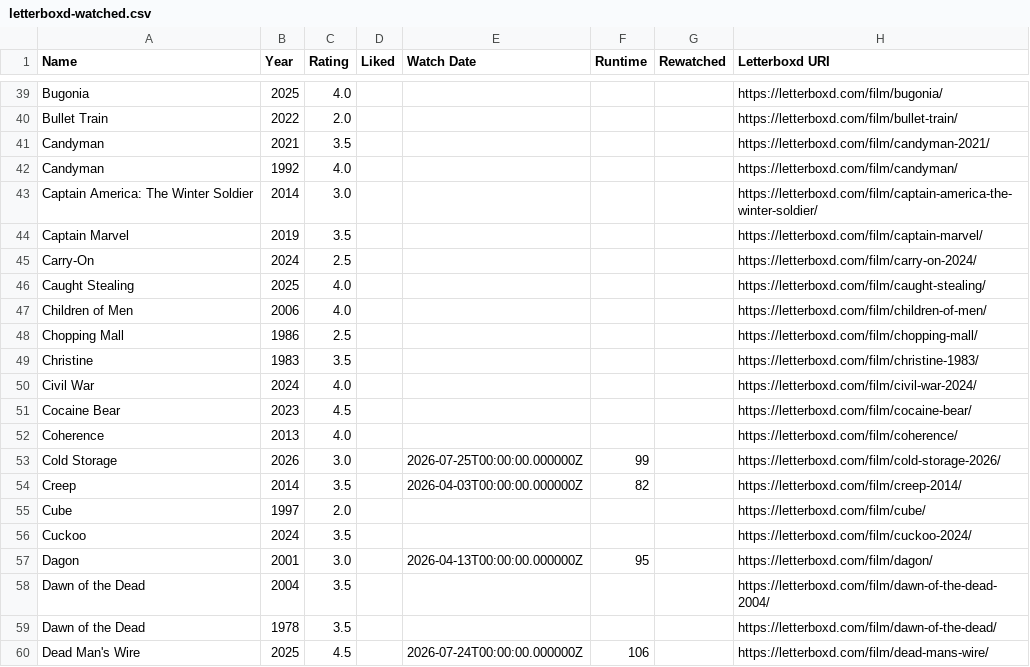
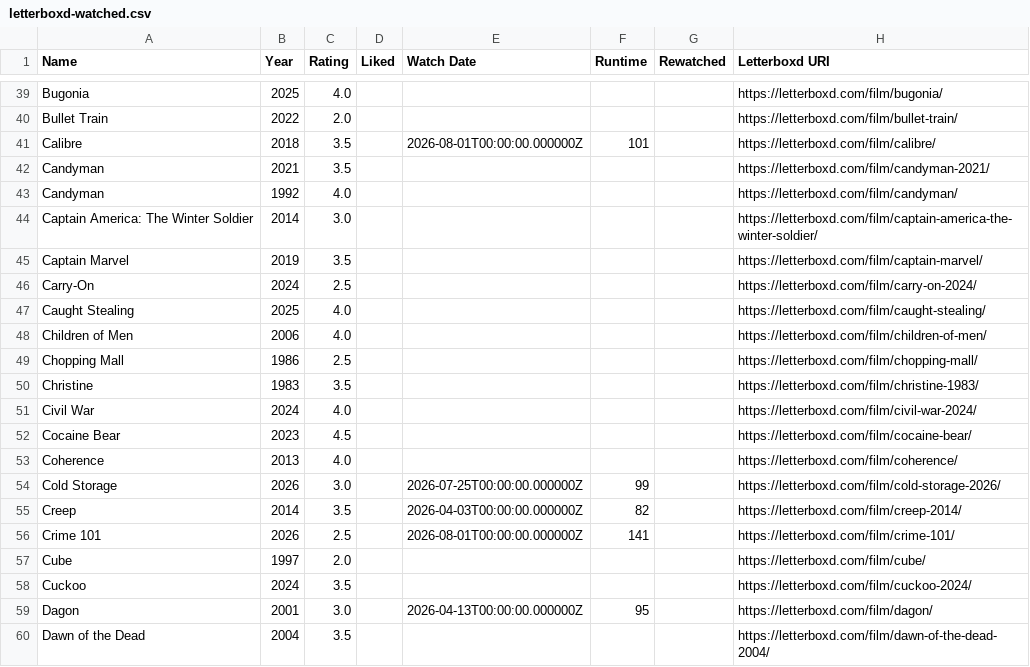
Before and after one commit to CoandaEffect/letterboxd-sync, a CSV file: letterboxd-watched.csv, drawn as a sheet; only a part is shown, gaps mark what is left out; the shorter side is filled out with more unchanged rows.

```diff
--- a/letterboxd-watched.csv
+++ b/letterboxd-watched.csv
@@ -40,2 +40,3 @@ Bugonia,2025,4.0,,,,,https://letterboxd.com/film/bugonia/
 Bullet Train,2022,2.0,,,,,https://letterboxd.com/film/bullet-train/
+Calibre,2018,3.5,,2026-08-01T00:00:00.000000Z,101,,https://letterboxd.com/film/calibre/
 Candyman,2021,3.5,,,,,https://letterboxd.com/film/candyman-2021/
@@ -54,2 +55,3 @@ Cold Storage,2026,3.0,,2026-07-25T00:00:00.000000Z,99,,https://letterboxd.com/fi
 Creep,2014,3.5,,2026-04-03T00:00:00.000000Z,82,,https://letterboxd.com/film/creep-2014/
+Crime 101,2026,2.5,,2026-08-01T00:00:00.000000Z,141,,https://letterboxd.com/film/crime-101/
 Cube,1997,2.0,,,,,https://letterboxd.com/film/cube/
```
